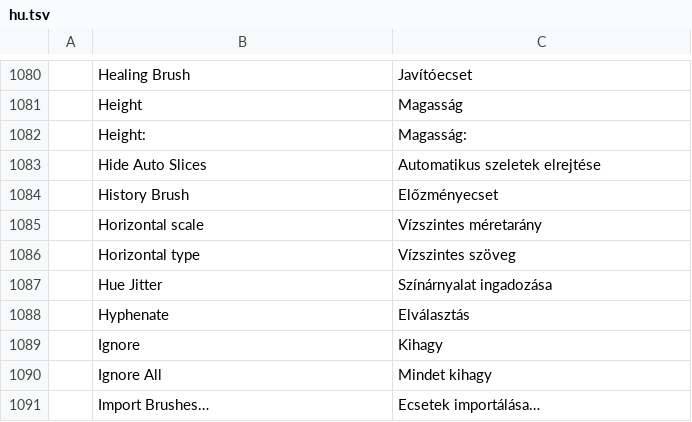
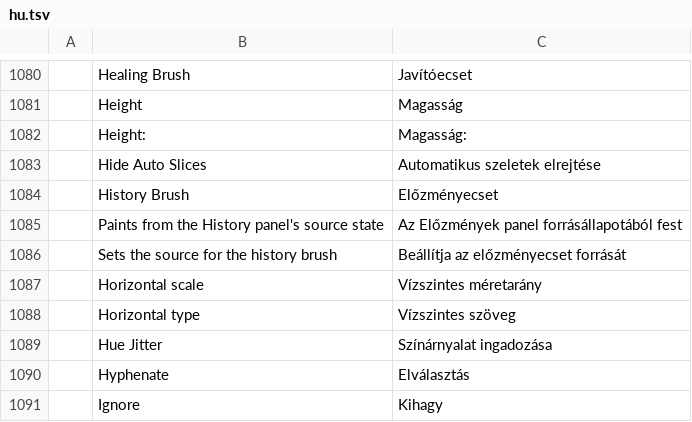
Before and after one commit to ChoqueCastroLD/capishot, a TSV file: crates/ui-egui/src/i18n/hu.tsv, drawn as a sheet; only a part is shown, gaps mark what is left out; the shorter side is filled out with more unchanged rows.

```diff
--- a/crates/ui-egui/src/i18n/hu.tsv
+++ b/crates/ui-egui/src/i18n/hu.tsv
@@ -1084,2 +1084,4 @@
 	History Brush	Előzményecset
+	Paints from the History panel's source state	Az Előzmények panel forrásállapotából fest
+	Sets the source for the history brush	Beállítja az előzményecset forrását
 	Horizontal scale	Vízszintes méretarány
```
Also changed, not shown: crates/ui-egui/src/i18n/tr.tsv.
